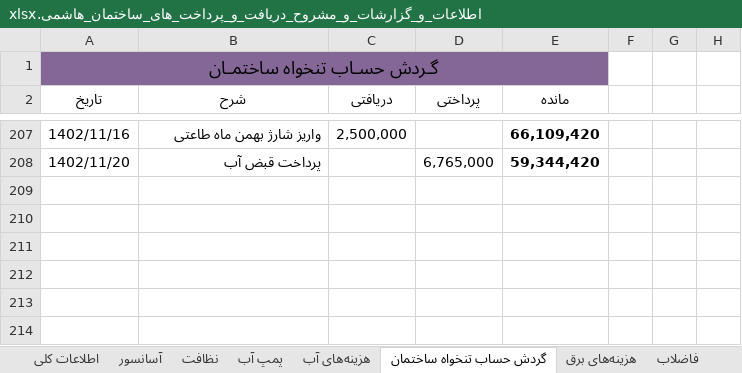
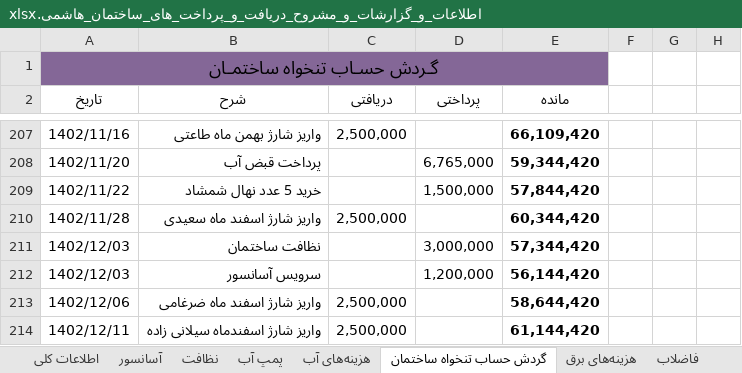
Before and after one commit to Moseyza/BuildingDocuments, an Excel workbook: اطلاعات_و_گزارشات_و_مشروح_دریافت_و_پرداخت_های_ساختمان_هاشمی.xlsx, sheet گردش حساب تنخواه ساختمان, drawn as a sheet; only a part is shown, gaps mark what is left out; values as stored, in another font and other column widths than the file's, no borders; the diff names each change by its address in the sheet, - before the commit and + after, or states it on an @@ line.

Commit message:
commit in 1402/12/11

```diff
--- a/اطلاعات_و_گزارشات_و_مشروح_دریافت_و_پرداخت_های_ساختمان_هاشمی.xlsx (sheet گردش حساب تنخواه ساختمان)
+++ b/اطلاعات_و_گزارشات_و_مشروح_دریافت_و_پرداخت_های_ساختمان_هاشمی.xlsx (sheet گردش حساب تنخواه ساختمان)
+row 209: 1402/11/22 | خرید 5 عدد نهال شمشاد |  | 1,500,000 | 57,844,420
+row 210: 1402/11/28 | واریز شارژ اسفند ماه سعیدی | 2,500,000 |  | 60,344,420
+row 211: 1402/12/03 | نظافت ساختمان |  | 3,000,000 | 57,344,420
+row 212: 1402/12/03 | سرویس آسانسور |  | 1,200,000 | 56,144,420
+row 213: 1402/12/06 | واریز شارژ اسفند ماه ضرغامی | 2,500,000 |  | 58,644,420
+row 214: 1402/12/11 | واریز شارژ اسفندماه سیلانی زاده | 2,500,000 |  | 61,144,420
```
Also changed, not shown: sheet جدول شارژ ساخمان نیمه دوم 1402.
